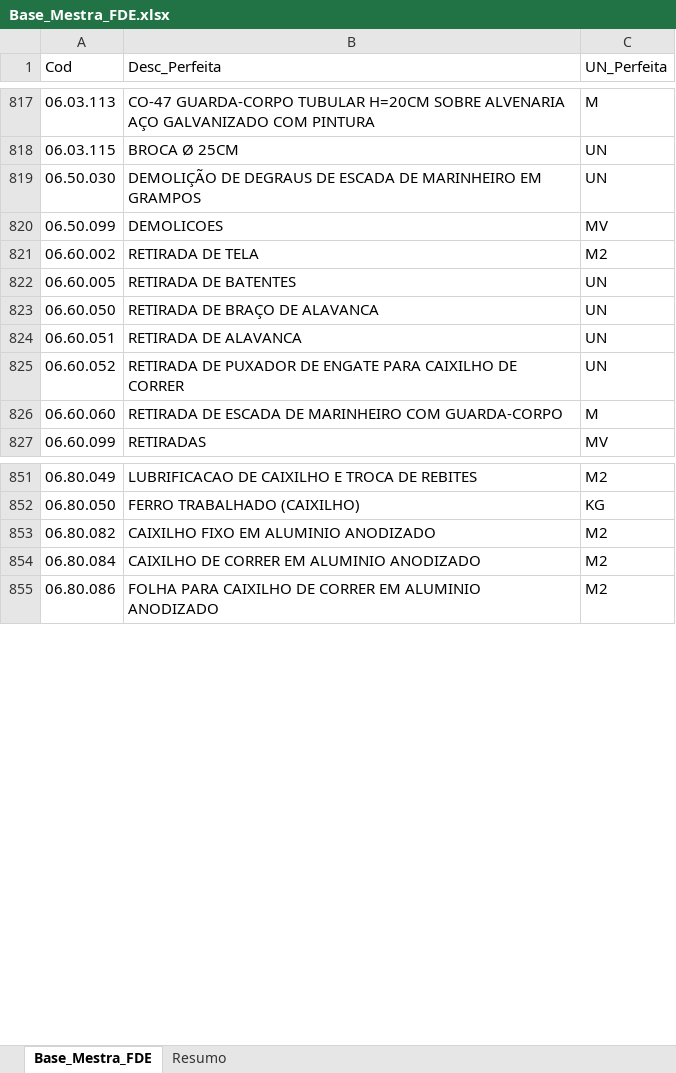
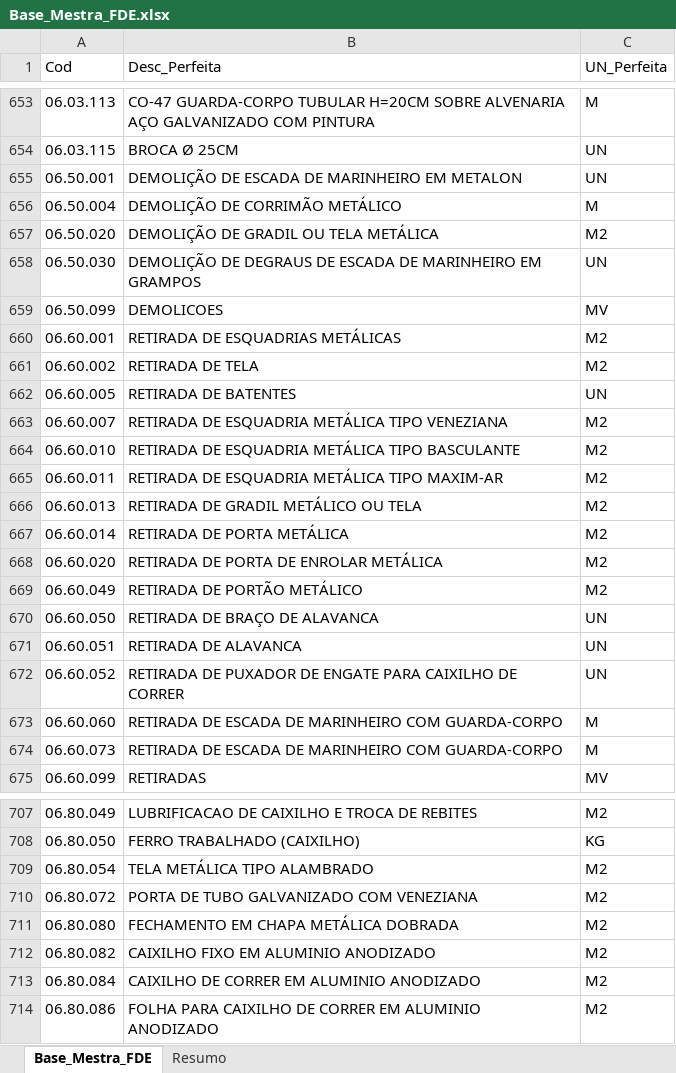
Before and after one commit to Yuritborges/extratordedadosv2, an Excel workbook: Base_Mestra_FDE.xlsx, sheet Base_Mestra_FDE, drawn as a sheet; only a part is shown, gaps mark what is left out; values as stored, in another font and other column widths than the file's, no cell formats; the diff covers the shown part only; the diff names each change by its address in the sheet, - before the commit and + after, or states it on an @@ line.

```diff
--- a/Base_Mestra_FDE.xlsx (sheet Base_Mestra_FDE)
+++ b/Base_Mestra_FDE.xlsx (sheet Base_Mestra_FDE)
+row 655: 06.50.001 | DEMOLIÇÃO DE ESCADA DE MARINHEIRO EM METALON | UN
+row 656: 06.50.004 | DEMOLIÇÃO DE CORRIMÃO METÁLICO | M
+row 657: 06.50.020 | DEMOLIÇÃO DE GRADIL OU TELA METÁLICA | M2
@@ row 75 moved to row 660: 06.60.001 @@
+row 663: 06.60.007 | RETIRADA DE ESQUADRIA METÁLICA TIPO VENEZIANA | M2
+row 664: 06.60.010 | RETIRADA DE ESQUADRIA METÁLICA TIPO BASCULANTE | M2
+row 665: 06.60.011 | RETIRADA DE ESQUADRIA METÁLICA TIPO MAXIM-AR | M2
+row 666: 06.60.013 | RETIRADA DE GRADIL METÁLICO OU TELA | M2
+row 667: 06.60.014 | RETIRADA DE PORTA METÁLICA | M2
+row 668: 06.60.020 | RETIRADA DE PORTA DE ENROLAR METÁLICA | M2
+row 669: 06.60.049 | RETIRADA DE PORTÃO METÁLICO | M2
+row 674: 06.60.073 | RETIRADA DE ESCADA DE MARINHEIRO COM GUARDA-CORPO | M
+row 709: 06.80.054 | TELA METÁLICA TIPO ALAMBRADO | M2
+row 710: 06.80.072 | PORTA DE TUBO GALVANIZADO COM VENEZIANA | M2
+row 711: 06.80.080 | FECHAMENTO EM CHAPA METÁLICA DOBRADA | M2
```
Also changed, not shown: 42 added rows and 269 moved rows elsewhere in this sheet, cell formats, 3 other files.
